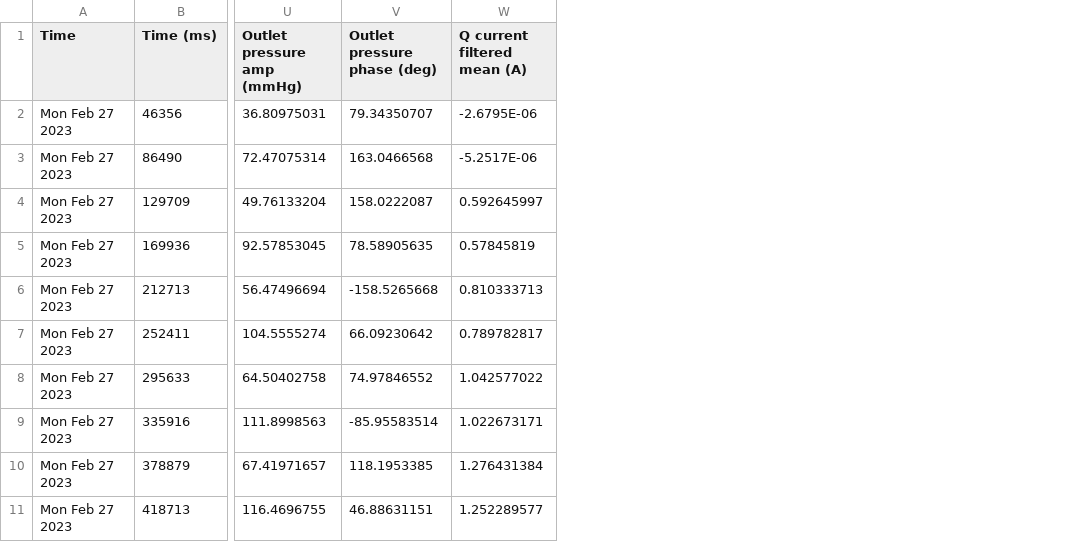
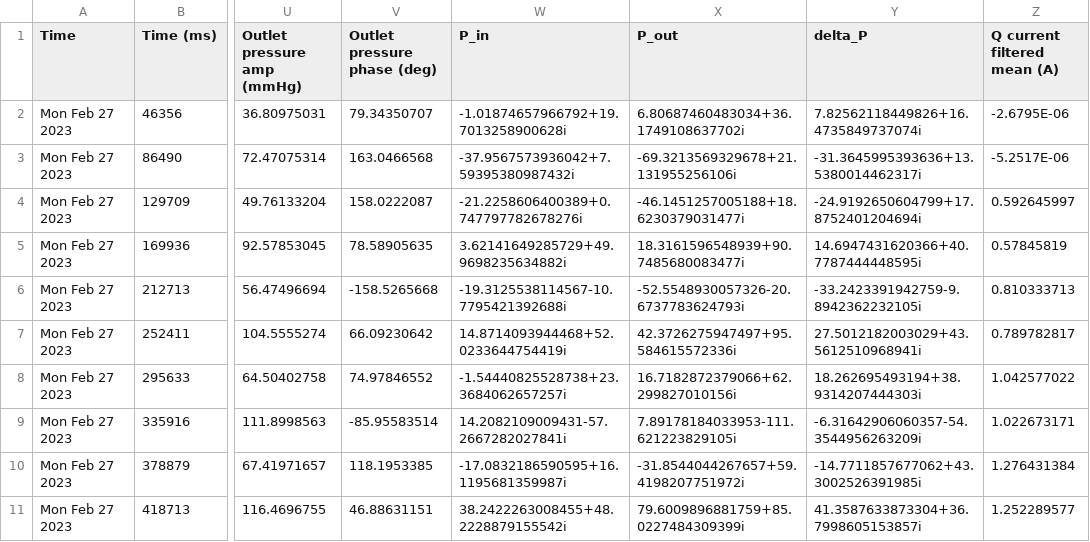
Before and after one commit to Nerdlik/data, a CSV file: AC_CP00145_QDM0010_37degC_3.5_2023-2-27-2110_2Hz.csv, drawn as a sheet; only a part is shown, gaps mark what is left out; the diff names each change by its address in the sheet, - before the commit and + after, or states it on an @@ line.

Commit message:
Update AC_CP00145_QDM0010_37degC_3.5_2023-2-27-2110_2Hz.csv

```diff
--- a/AC_CP00145_QDM0010_37degC_3.5_2023-2-27-2110_2Hz.csv
+++ b/AC_CP00145_QDM0010_37degC_3.5_2023-2-27-2110_2Hz.csv
+column W (P_in), rows 2-11: -1.01874657966792+19.7013258900628i | -37.9567573936042+7.59395380987432i | -21.2258606400389+0.747797782678276i | 3.62141649285729+49.9698235634882i | -19.3125538114567-10.7795421392688i | 14.8714093944468+52.0233644754419i | -1.54440825528738+23.3684062657257i | 14.2082109009431-57.2667282027841i | -17.0832186590595+16.1195681359987i | 38.2422263008455+48.2228879155542i
+column X (P_out), rows 2-11: 6.80687460483034+36.1749108637702i | -69.3213569329678+21.131955256106i | -46.1451257005188+18.6230379031477i | 18.3161596548939+90.7485680083477i | -52.5548930057326-20.6737783624793i | 42.3726275947497+95.584615572336i | 16.7182872379066+62.299827010156i | 7.89178184033953-111.621223829105i | -31.8544044267657+59.4198207751972i | 79.6009896881759+85.0227484309399i
+column Y (delta_P), rows 2-11: 7.82562118449826+16.4735849737074i | -31.3645995393636+13.5380014462317i | -24.9192650604799+17.8752401204694i | 14.6947431620366+40.7787444448595i | -33.2423391942759-9.8942362232105i | 27.5012182003029+43.5612510968941i | 18.262695493194+38.9314207444303i | -6.31642906060357-54.3544956263209i | -14.7711857677062+43.3002526391985i | 41.3587633873304+36.7998605153857i
```
